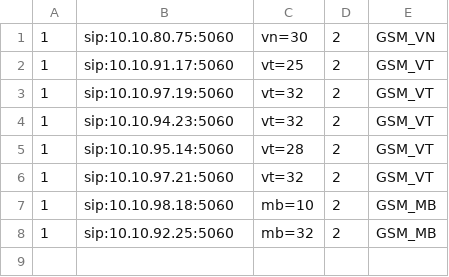
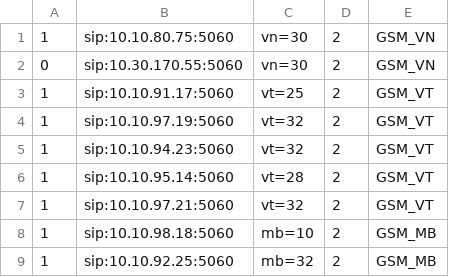
Before and after one commit to devops-itcs/CONFIG-CHANNEL-SIP-TC-9434, a CSV file: gsm.csv, drawn as a sheet.

Commit message:
Update gsm.csv

```diff
--- a/gsm.csv
+++ b/gsm.csv
@@ -1,2 +1,3 @@
 1,sip:10.10.80.75:5060,vn=30,2,GSM_VN
+0,sip:10.30.170.55:5060,vn=30,2,GSM_VN
 1,sip:10.10.91.17:5060,vt=25,2,GSM_VT
```
